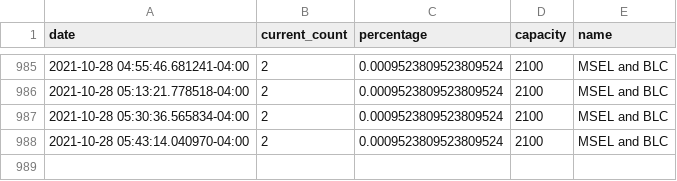
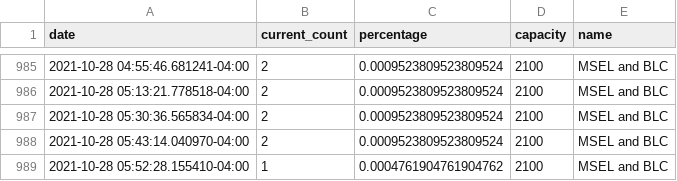
Before and after one commit to jhuLibrary/jhuLibrary.github.io, a CSV file: library_data.csv, drawn as a sheet; only a part is shown, gaps mark what is left out; the diff names each change by its address in the sheet, - before the commit and + after, or states it on an @@ line.

Commit message:
automated library data update

```diff
--- a/library_data.csv
+++ b/library_data.csv
+row 989: 2021-10-28 05:52:28.155410-04:00 | 1 | 0.0004761904761904762 | 2100 | MSEL and BLC
```
